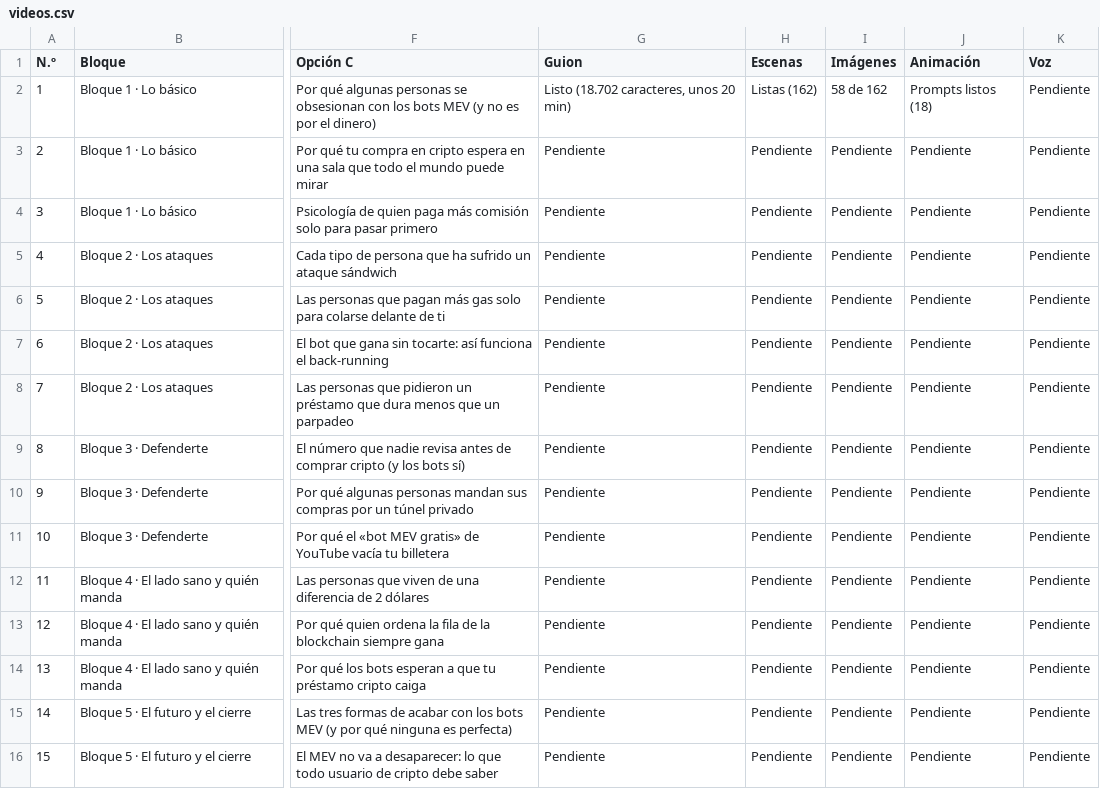
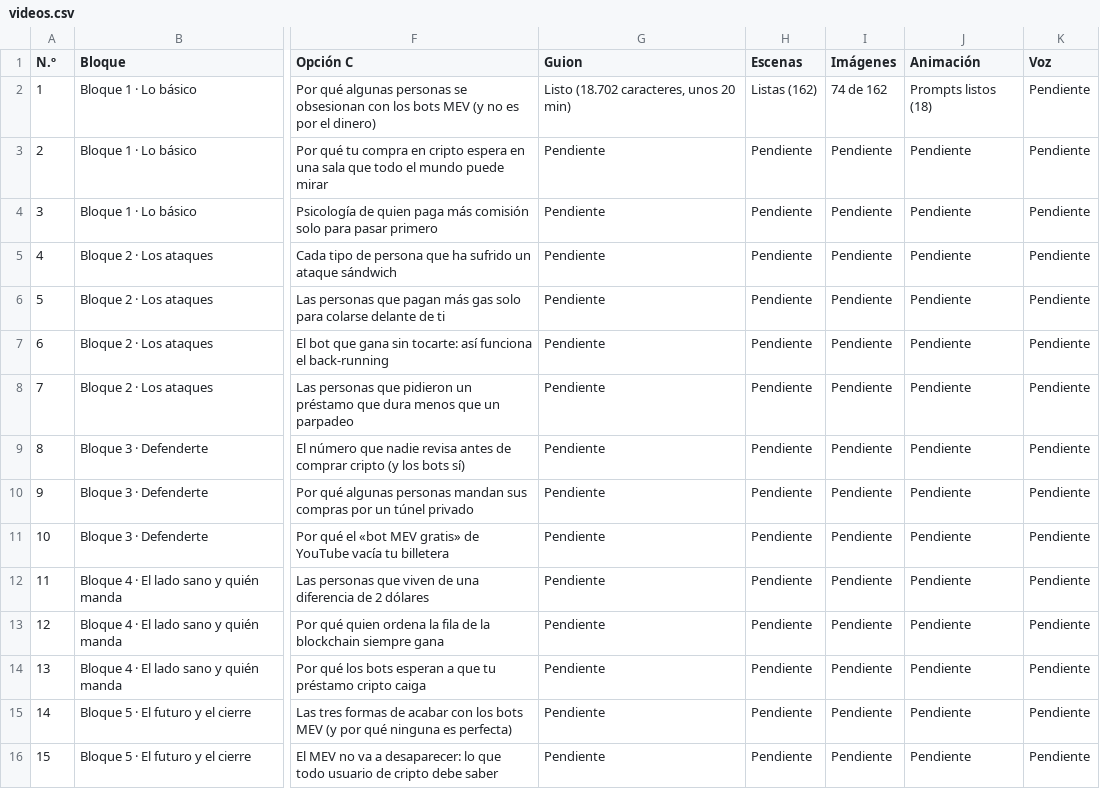
Before and after one commit to zaito70/landing, a CSV file: datos/nico-vs-los-bots/videos.csv, drawn as a sheet; only a part is shown, gaps mark what is left out; the diff names each change by its address in the sheet, - before the commit and + after, or states it on an @@ line.

```diff
--- a/datos/nico-vs-los-bots/videos.csv
+++ b/datos/nico-vs-los-bots/videos.csv
-I2 (Imágenes): 58 de 162
+I2 (Imágenes): 74 de 162
```
Also changed, not shown: datos/nico-vs-los-bots/documentos.csv, datos/nico-vs-los-bots/escenas.csv, 1 other file.
